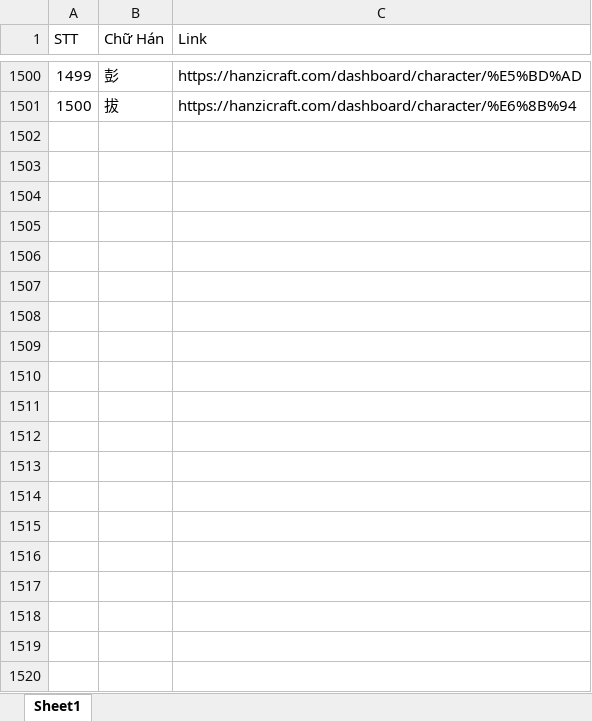
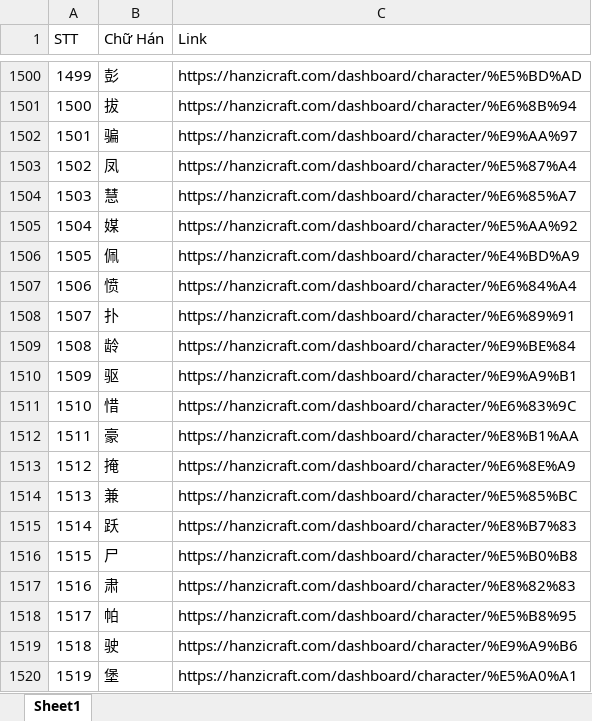
Before and after one commit to infinitehorizons2012-code/da-chiet-tu, an Excel workbook: hanzicraft_9000.xlsx, sheet Sheet1, drawn as a sheet; only a part is shown, gaps mark what is left out; values as stored, in another font and other column widths than the file's, no borders; the diff covers the shown part only; the diff names each change by its address in the sheet, - before the commit and + after, or states it on an @@ line.

Commit message:
Add characters 1501-2000 to hanzicraft_9000.xlsx

```diff
--- a/hanzicraft_9000.xlsx (sheet Sheet1)
+++ b/hanzicraft_9000.xlsx (sheet Sheet1)
+row 1502: 1501 | 骗 | https://hanzicraft.com/dashboard/character/%E9%AA%97
+row 1503: 1502 | 凤 | https://hanzicraft.com/dashboard/character/%E5%87%A4
+row 1504: 1503 | 慧 | https://hanzicraft.com/dashboard/character/%E6%85%A7
+row 1505: 1504 | 媒 | https://hanzicraft.com/dashboard/character/%E5%AA%92
+row 1506: 1505 | 佩 | https://hanzicraft.com/dashboard/character/%E4%BD%A9
+row 1507: 1506 | 愤 | https://hanzicraft.com/dashboard/character/%E6%84%A4
+row 1508: 1507 | 扑 | https://hanzicraft.com/dashboard/character/%E6%89%91
+row 1509: 1508 | 龄 | https://hanzicraft.com/dashboard/character/%E9%BE%84
+row 1510: 1509 | 驱 | https://hanzicraft.com/dashboard/character/%E9%A9%B1
+row 1511: 1510 | 惜 | https://hanzicraft.com/dashboard/character/%E6%83%9C
+row 1512: 1511 | 豪 | https://hanzicraft.com/dashboard/character/%E8%B1%AA
+row 1513: 1512 | 掩 | https://hanzicraft.com/dashboard/character/%E6%8E%A9
+row 1514: 1513 | 兼 | https://hanzicraft.com/dashboard/character/%E5%85%BC
+row 1515: 1514 | 跃 | https://hanzicraft.com/dashboard/character/%E8%B7%83
+row 1516: 1515 | 尸 | https://hanzicraft.com/dashboard/character/%E5%B0%B8
+row 1517: 1516 | 肃 | https://hanzicraft.com/dashboard/character/%E8%82%83
+row 1518: 1517 | 帕 | https://hanzicraft.com/dashboard/character/%E5%B8%95
+row 1519: 1518 | 驶 | https://hanzicraft.com/dashboard/character/%E9%A9%B6
+row 1520: 1519 | 堡 | https://hanzicraft.com/dashboard/character/%E5%A0%A1
```
Also changed, not shown: 481 added rows elsewhere in this sheet.
